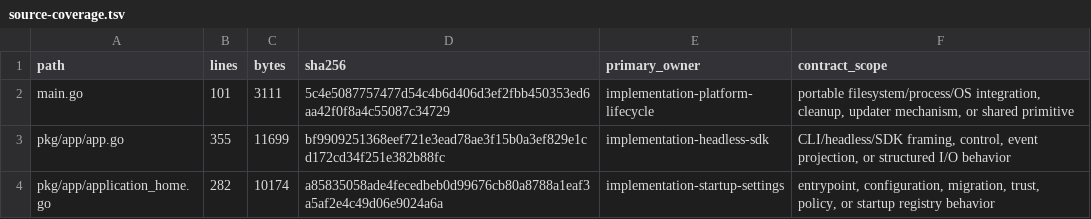
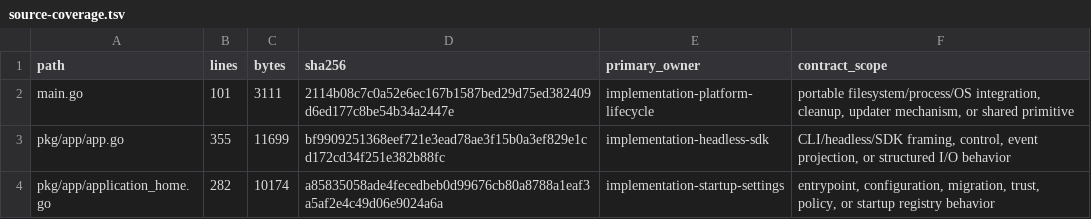
Before and after one commit to greenpau/agentx, a TSV file: .codex/skills/implementation-conformance-audit/references/source-coverage.tsv, drawn as a sheet; only a part is shown.

```diff
--- a/.codex/skills/implementation-conformance-audit/references/source-coverage.tsv
+++ b/.codex/skills/implementation-conformance-audit/references/source-coverage.tsv
@@ -1,3 +1,3 @@
 path	lines	bytes	sha256	primary_owner	contract_scope
-main.go	101	3111	5c4e5087757477d54c4b6d406d3ef2fbb450353ed6aa42f0f8a4c55087c34729	implementation-platform-lifecycle	portable filesystem/process/OS integration, cleanup, updater mechanism, or shared primitive
+main.go	101	3111	2114b08c7c0a52e6ec167b1587bed29d75ed382409d6ed177c8be54b34a2447e	implementation-platform-lifecycle	portable filesystem/process/OS integration, cleanup, updater mechanism, or shared primitive
 pkg/app/app.go	355	11699	bf9909251368eef721e3ead78ae3f15b0a3ef829e1cd172cd34f251e382b88fc	implementation-headless-sdk	CLI/headless/SDK framing, control, event projection, or structured I/O behavior
```
Also changed, not shown: .codex/skills/implementation-conformance-audit/references/source-contract-trace.tsv, 2 other files.
